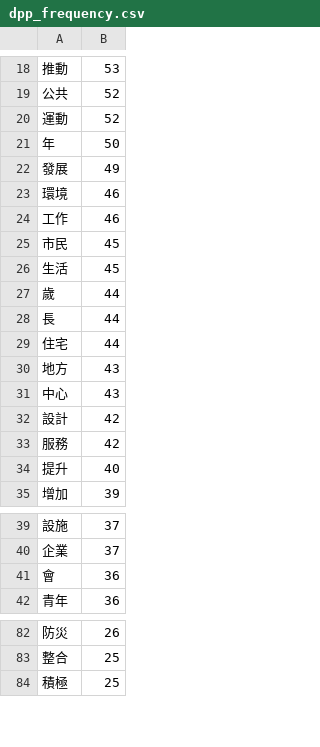
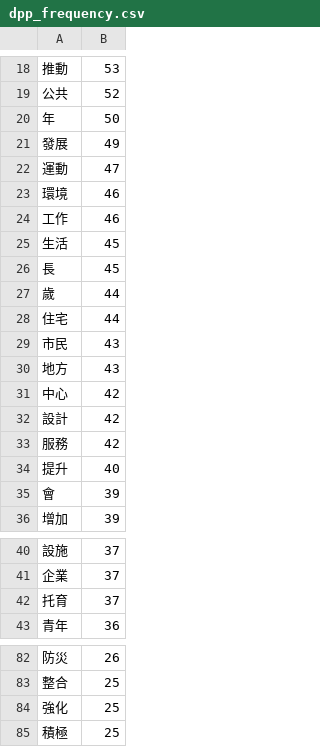
Before and after one commit to asheliao/2018NTPCMayorPolicyAnalysis, a CSV file: dpp_frequency.csv, drawn as a sheet; only a part is shown, gaps mark what is left out; the diff covers the shown part only.

```diff
--- a/dpp_frequency.csv
+++ b/dpp_frequency.csv
@@ -19,14 +19,14 @@
 公共,52
-運動,52
 年,50
 發展,49
+運動,47
 環境,46
 工作,46
-市民,45
 生活,45
+長,45
 歲,44
-長,44
 住宅,44
+市民,43
 地方,43
-中心,43
+中心,42
 設計,42
@@ -34,2 +34,3 @@
 提升,40
+會,39
 增加,39
@@ -40,3 +41,3 @@
 企業,37
-會,36
+托育,37
 青年,36
@@ -83,2 +83,3 @@
 整合,25
+強化,25
 積極,25
```
Also changed, not shown: 53 added rows, 5 removed rows and 3 edited cells elsewhere in this file, kmt_frequency.csv, 3 other files.
